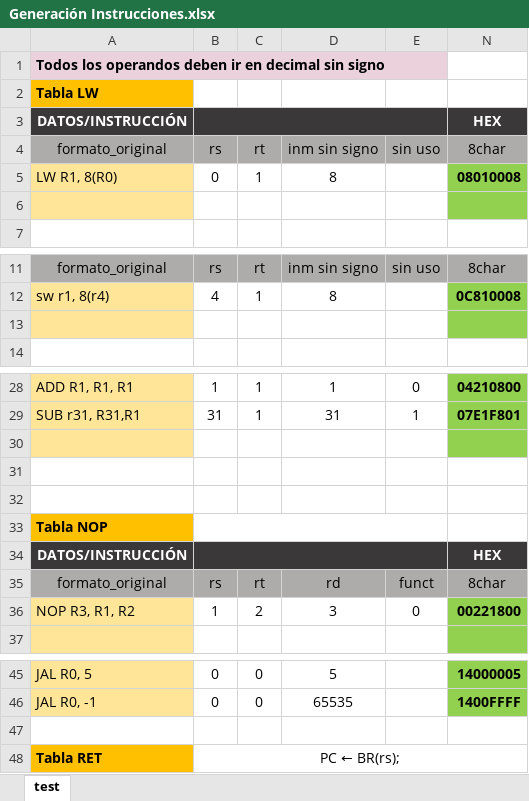
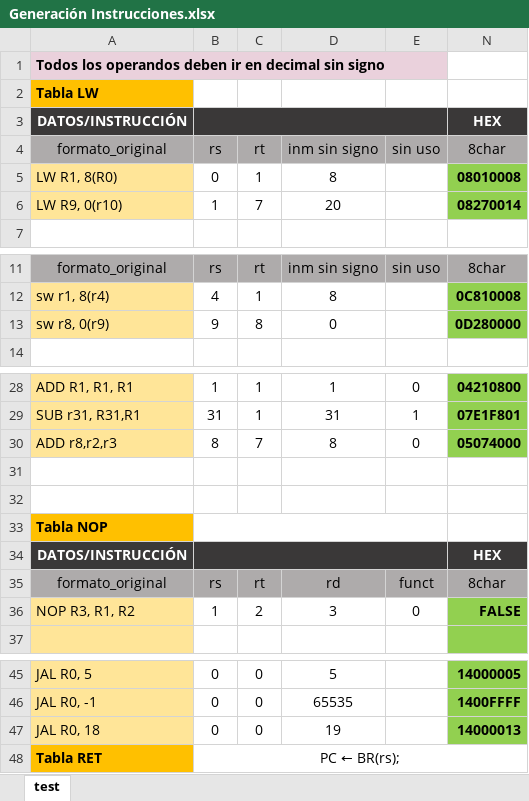
Before and after one commit to aroaaredondo/AOC2, an Excel workbook: Practicas/sesion3/Generación Instrucciones.xlsx, sheet test, drawn as a sheet; only a part is shown, gaps mark what is left out; values as stored, in another font and other column widths than the file's, no borders; conditional formats not drawn; the diff names each change by its address in the sheet, - before the commit and + after, or states it on an @@ line.

```diff
--- a/Practicas/sesion3/Generación Instrucciones.xlsx (sheet test)
+++ b/Practicas/sesion3/Generación Instrucciones.xlsx (sheet test)
-row 6: (empty)
+row 6: LW R9, 0(r10) | 1 | 7 | 20 |  | 08270014
-row 13: (empty)
+row 13: sw r8, 0(r9) | 9 | 8 | 0 |  | 0D280000
-row 30: (empty)
+row 30: ADD r8,r2,r3 | 8 | 7 | 8 | 0 | 05074000
-N36: 00221800
+N36: FALSE
-row 47: (empty)
+row 47: JAL R0, 18 | 0 | 0 | 19 |  | 14000013
-A47 fill: none
+A47 fill: #FFE598
-N47 fill: none
+N47 fill: #92D050
```
Also changed, not shown: hidden cells, 13 other files.
